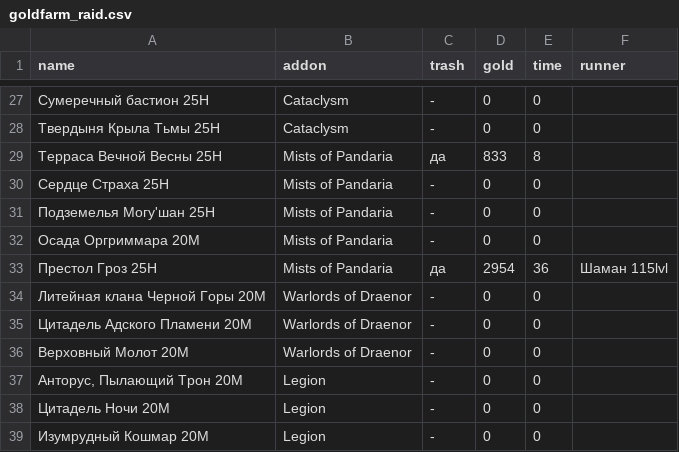
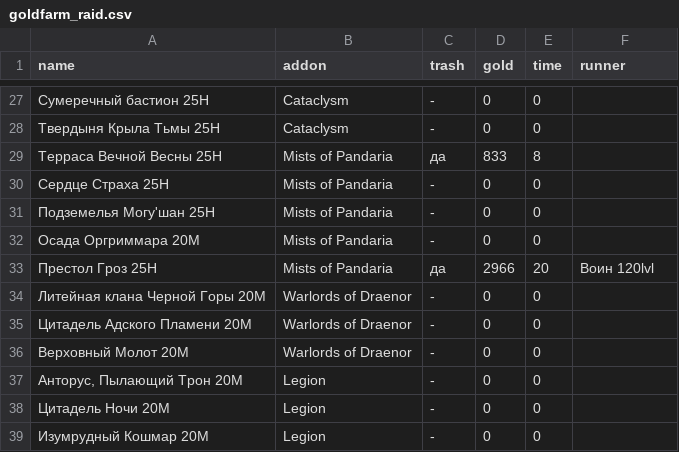
Before and after one commit to forestguild/website, a CSV file: _data/goldfarm_raid.csv, drawn as a sheet; only a part is shown, gaps mark what is left out.

Commit message:
goldfarm - updated data

```diff
--- a/_data/goldfarm_raid.csv
+++ b/_data/goldfarm_raid.csv
@@ -32,3 +32,3 @@ name,addon,trash,gold,time,runner
 Осада Оргриммара 20M,Mists of Pandaria,-,0,0
-Престол Гроз 25H,Mists of Pandaria,да,2954,36,Шаман 115lvl
+Престол Гроз 25H,Mists of Pandaria,да,2966,20,Воин 120lvl
 Литейная клана Черной Горы 20M,Warlords of Draenor,-,0,0
```
Also changed, not shown: 1 other file.
